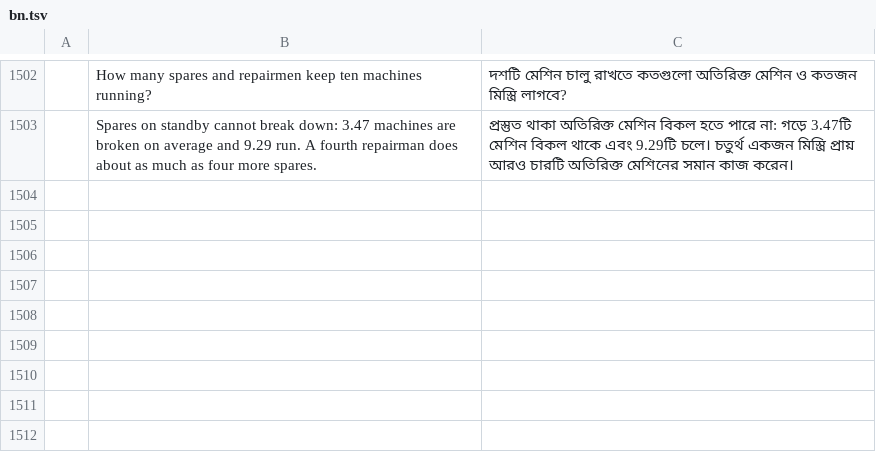
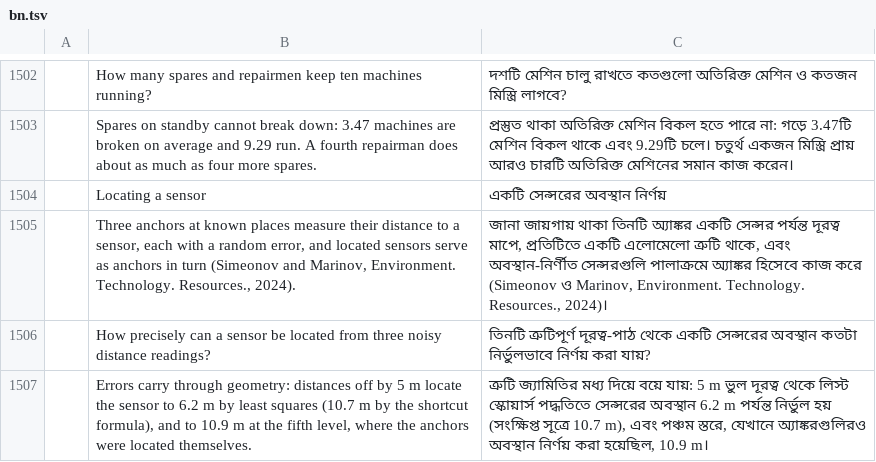
Before and after one commit to helenkwok/StochCraft, a TSV file: i18n/bn.tsv, drawn as a sheet; only a part is shown, gaps mark what is left out; the diff names each change by its address in the sheet, - before the commit and + after, or states it on an @@ line.

```diff
--- a/i18n/bn.tsv
+++ b/i18n/bn.tsv
+row 1504:  | Locating a sensor | একটি সেন্সরের অবস্থান নির্ণয়
+row 1505:  | Three anchors at known places measure their distance to a sensor, each with a random error, and located sensors serve as anchors in turn (Simeonov and Marinov, Environment. Technology. Resources., 2024). | জানা জায়গায় থাকা তিনটি অ্যাঙ্কর একটি সেন্সর পর্যন্ত দূরত্ব মাপে, প্রতিটিতে একটি এলোমেলো ত্রুটি থাকে, এবং অবস্থান-নির্ণীত সেন্সরগুলি পালাক্রমে অ্যাঙ্কর হিসেবে কাজ করে (Simeonov ও Marinov, Environment. Technology. Resources., 2024)।
+row 1506:  | How precisely can a sensor be located from three noisy distance readings? | তিনটি ত্রুটিপূর্ণ দূরত্ব-পাঠ থেকে একটি সেন্সরের অবস্থান কতটা নির্ভুলভাবে নির্ণয় করা যায়?
+row 1507:  | Errors carry through geometry: distances off by 5 m locate the sensor to 6.2 m by least squares (10.7 m by the shortcut formula), and to 10.9 m at the fifth level, where the anchors were located themselves. | ত্রুটি জ্যামিতির মধ্য দিয়ে বয়ে যায়: 5 m ভুল দূরত্ব থেকে লিস্ট স্কোয়ার্স পদ্ধতিতে সেন্সরের অবস্থান 6.2 m পর্যন্ত নির্ভুল হয় (সংক্ষিপ্ত সূত্রে 10.7 m), এবং পঞ্চম স্তরে, যেখানে অ্যাঙ্করগুলিরও অবস্থান নির্ণয় করা হয়েছিল, 10.9 m।
```
Also changed, not shown: i18n/hi.tsv, i18n/ka.tsv, 49 other files.
